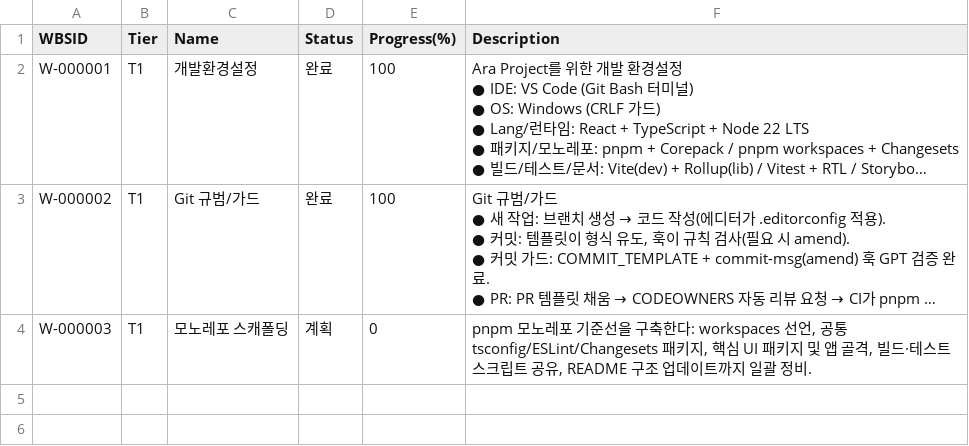
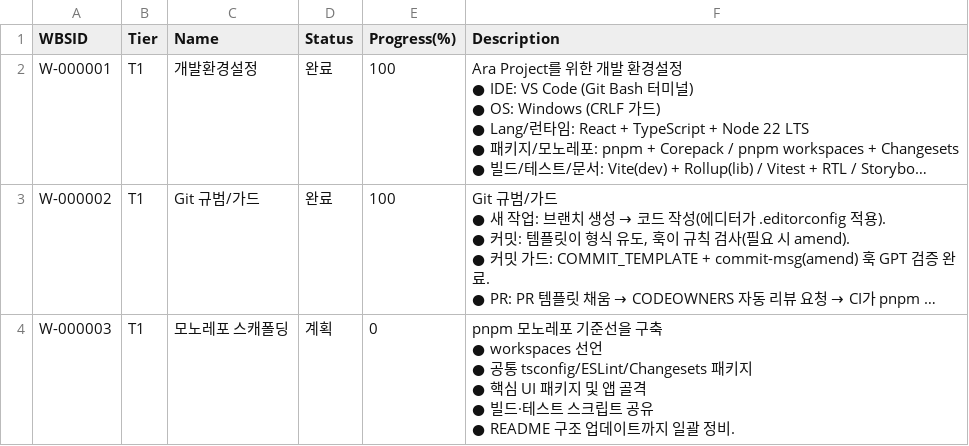
Before and after one commit to CompNh/ara, a CSV file: planning/WBS.csv, drawn as a sheet; long unchanged cells end in …; ↵ is a line break in a cell; the diff names each change by its address in the sheet, - before the commit and + after, or states it on an @@ line.

Commit message:
docs(planning): add WBS W-000003 and tasks T-000013–T-000023
WBS: W-000003
Task: T-000013
Task Name : 모노레포 스캐폴딩 — 워크스페이스/공통설정/패키지/앱/빌드/문서화

- 모노레포 스캐폴딩 WBS와 11개 하위 Task를 planning CSV에 추가

- T-000013 루트 워크스페이스 선언(pnpm workspaces)
- T-000014 공통 tsconfig 패키지(packages/tsconfig)
- T-000015 ESLint Flat 설정 패키지(packages/eslint-config)
- T-000016 토큰 패키지(packages/tokens)
- T-000017 코어(headless) 패키지(packages/core)
- T-000018 React 바인딩 패키지(packages/react)
- T-000019 아이콘 패키지(packages/icons)
- T-000020 앱 골격(apps/storybook, apps/showcase)
- T-000021 빌드 파이프라인 공유/검증
- T-000022 루트 스크립트 정리(pnpm -w *)
- T-000023 README 구조 섹션 업데이트

- none

- planning/WBS.csv, planning/Tasks.csv

```diff
--- a/planning/WBS.csv
+++ b/planning/WBS.csv
-F4 (Description): …을 구축한다: workspaces 선언, 공통 tsconfig/ESLint/Changesets 패키지, 핵심 UI 패키지 및 앱 골격, 빌드·테스트 스크립트 공유, README 구조…
+F4 (Description): …을 구축 ↵ ● workspaces 선언 ↵ ● 공통 tsconfig/ESLint/Changesets 패키지 ↵ ● 핵심 UI 패키지 및 앱 골격 ↵ ● 빌드·테스트 스크립트 공유 ↵ ● README 구조…
```
Also changed, not shown: planning/Tasks.csv.
